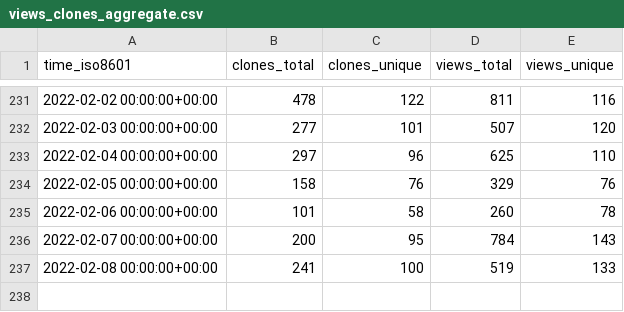
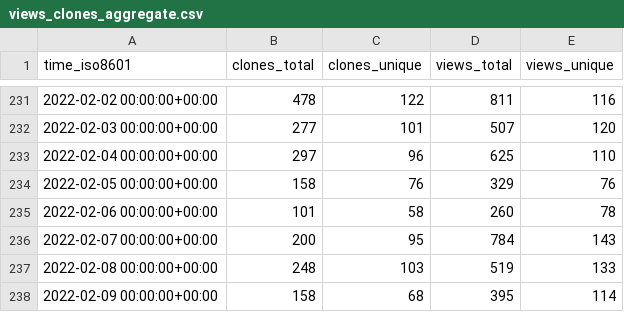
Before and after one commit to MahKC/tendermint, a CSV file: tendermint/starport/ghrs-data/views_clones_aggregate.csv, drawn as a sheet; only a part is shown, gaps mark what is left out.

```diff
--- a/tendermint/starport/ghrs-data/views_clones_aggregate.csv
+++ b/tendermint/starport/ghrs-data/views_clones_aggregate.csv
@@ -236,2 +236,3 @@ time_iso8601,clones_total,clones_unique,views_total,views_unique
 2022-02-07 00:00:00+00:00,200,95,784,143
-2022-02-08 00:00:00+00:00,241,100,519,133
+2022-02-08 00:00:00+00:00,248,103,519,133
+2022-02-09 00:00:00+00:00,158,68,395,114
```
Also changed, not shown: 1 other file.
